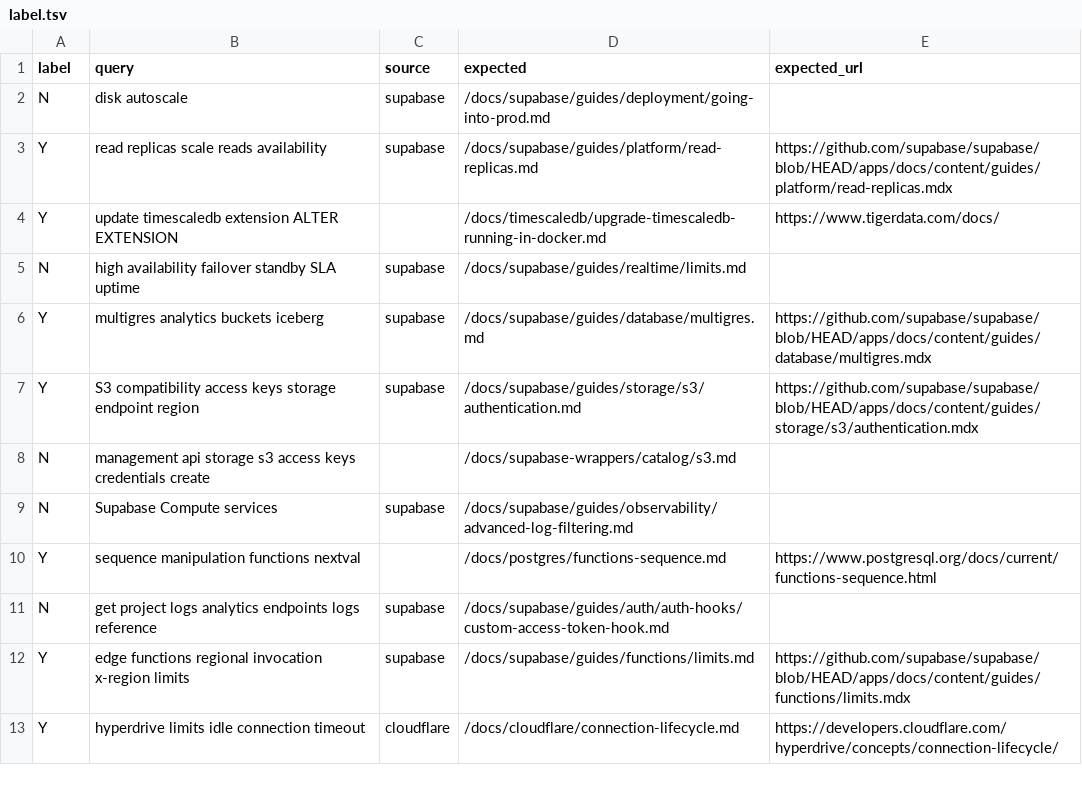
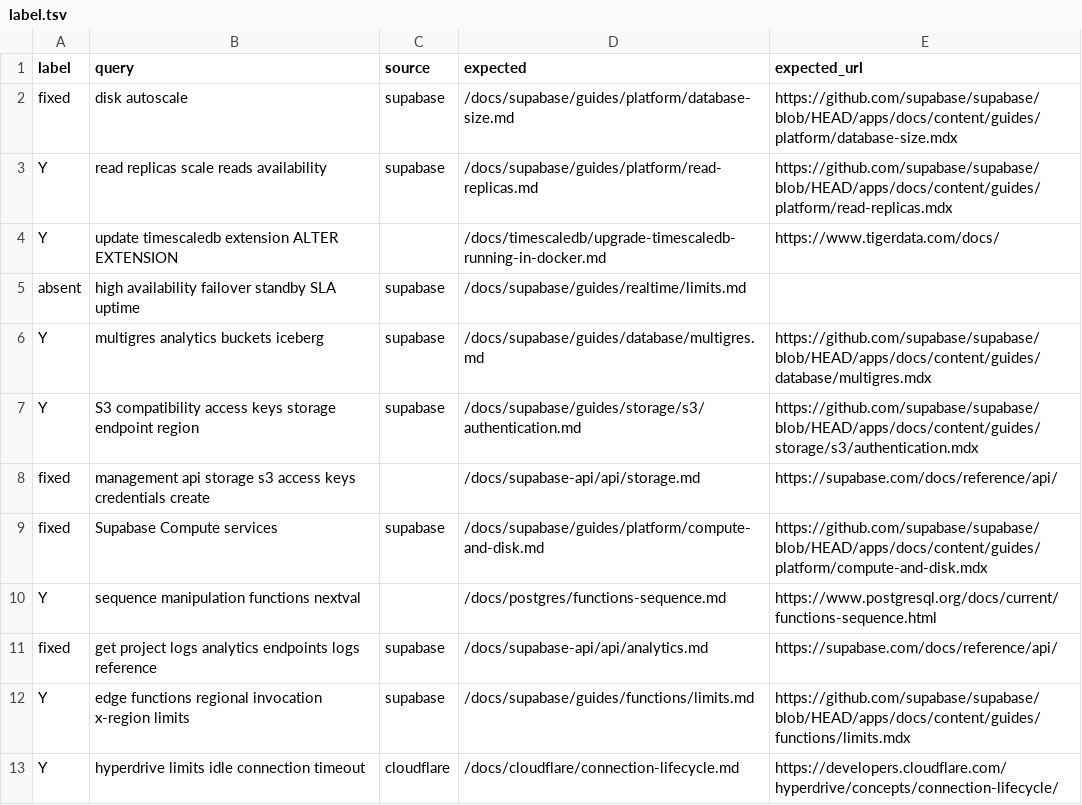
Before and after one commit to erfianugrah/docs-ssh, a TSV file: research/raw/2026-10-30-search-eval/label.tsv, drawn as a sheet; only a part is shown; the diff covers the shown part only.

Commit message:
research: hand-label the right page for the wrong-page rows; fixed vs Y baseline (docs-ssh#5)

```diff
--- a/research/raw/2026-10-30-search-eval/label.tsv
+++ b/research/raw/2026-10-30-search-eval/label.tsv
@@ -1,12 +1,12 @@
 label	query	source	expected	expected_url
-N	disk autoscale	supabase	/docs/supabase/guides/deployment/going-into-prod.md	
+fixed	disk autoscale	supabase	/docs/supabase/guides/platform/database-size.md	https://github.com/supabase/supabase/blob/HEAD/apps/docs/content/guides/platform/database-size.mdx
 Y	read replicas scale reads availability	supabase	/docs/supabase/guides/platform/read-replicas.md	https://github.com/supabase/supabase/blob/HEAD/apps/docs/content/guides/platform/read-replicas.mdx
 Y	update timescaledb extension ALTER EXTENSION		/docs/timescaledb/upgrade-timescaledb-running-in-docker.md	https://www.tigerdata.com/docs/
-N	high availability failover standby SLA uptime	supabase	/docs/supabase/guides/realtime/limits.md	
+absent	high availability failover standby SLA uptime	supabase	/docs/supabase/guides/realtime/limits.md	
 Y	multigres analytics buckets iceberg	supabase	/docs/supabase/guides/database/multigres.md	https://github.com/supabase/supabase/blob/HEAD/apps/docs/content/guides/database/multigres.mdx
 Y	S3 compatibility access keys storage endpoint region	supabase	/docs/supabase/guides/storage/s3/authentication.md	https://github.com/supabase/supabase/blob/HEAD/apps/docs/content/guides/storage/s3/authentication.mdx
-N	management api storage s3 access keys credentials create		/docs/supabase-wrappers/catalog/s3.md	
-N	Supabase Compute services	supabase	/docs/supabase/guides/observability/advanced-log-filtering.md	
+fixed	management api storage s3 access keys credentials create		/docs/supabase-api/api/storage.md	https://supabase.com/docs/reference/api/
+fixed	Supabase Compute services	supabase	/docs/supabase/guides/platform/compute-and-disk.md	https://github.com/supabase/supabase/blob/HEAD/apps/docs/content/guides/platform/compute-and-disk.mdx
 Y	sequence manipulation functions nextval		/docs/postgres/functions-sequence.md	https://www.postgresql.org/docs/current/functions-sequence.html
-N	get project logs analytics endpoints logs reference	supabase	/docs/supabase/guides/auth/auth-hooks/custom-access-token-hook.md	
+fixed	get project logs analytics endpoints logs reference	supabase	/docs/supabase-api/api/analytics.md	https://supabase.com/docs/reference/api/
 Y	edge functions regional invocation x-region limits	supabase	/docs/supabase/guides/functions/limits.md	https://github.com/supabase/supabase/blob/HEAD/apps/docs/content/guides/functions/limits.mdx
```
Also changed, not shown: 34 edited cells elsewhere in this file, research/raw/2026-10-30-search-eval/baseline.tsv, 2 other files.
